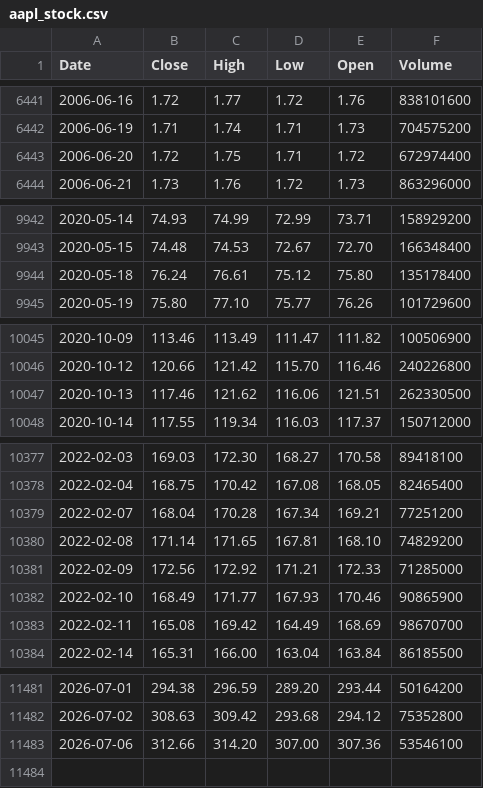
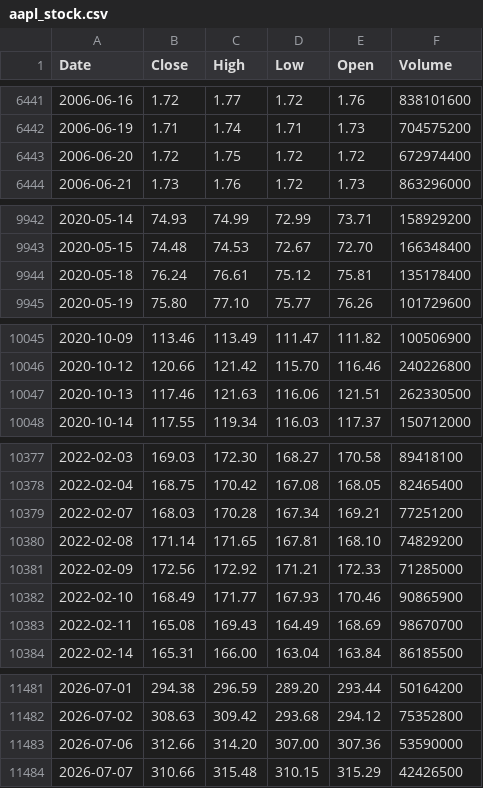
Before and after one commit to deraficionado-gif/stocks, a CSV file: data/aapl_stock.csv, drawn as a sheet; only a part is shown, gaps mark what is left out; the diff covers the shown part only.

```diff
--- a/data/aapl_stock.csv
+++ b/data/aapl_stock.csv
@@ -6442,3 +6442,3 @@ Date,Close,High,Low,Open,Volume
 2006-06-19,1.71,1.74,1.71,1.73,704575200
-2006-06-20,1.72,1.75,1.71,1.72,672974400
+2006-06-20,1.72,1.75,1.72,1.72,672974400
 2006-06-21,1.73,1.76,1.72,1.73,863296000
@@ -9943,3 +9943,3 @@ Date,Close,High,Low,Open,Volume
 2020-05-15,74.48,74.53,72.67,72.70,166348400
-2020-05-18,76.24,76.61,75.12,75.80,135178400
+2020-05-18,76.24,76.61,75.12,75.81,135178400
 2020-05-19,75.80,77.10,75.77,76.26,101729600
@@ -10046,3 +10046,3 @@ Date,Close,High,Low,Open,Volume
 2020-10-12,120.66,121.42,115.70,116.46,240226800
-2020-10-13,117.46,121.62,116.06,121.51,262330500
+2020-10-13,117.46,121.63,116.06,121.51,262330500
 2020-10-14,117.55,119.34,116.03,117.37,150712000
@@ -10378,3 +10378,3 @@ Date,Close,High,Low,Open,Volume
 2022-02-04,168.75,170.42,167.08,168.05,82465400
-2022-02-07,168.04,170.28,167.34,169.21,77251200
+2022-02-07,168.03,170.28,167.34,169.21,77251200
 2022-02-08,171.14,171.65,167.81,168.10,74829200
@@ -10382,3 +10382,3 @@ Date,Close,High,Low,Open,Volume
 2022-02-10,168.49,171.77,167.93,170.46,90865900
-2022-02-11,165.08,169.42,164.49,168.69,98670700
+2022-02-11,165.08,169.43,164.49,168.69,98670700
 2022-02-14,165.31,166.00,163.04,163.84,86185500
@@ -11482,2 +11482,3 @@ Date,Close,High,Low,Open,Volume
 2026-07-02,308.63,309.42,293.68,294.12,75352800
-2026-07-06,312.66,314.20,307.00,307.36,53546100
+2026-07-06,312.66,314.20,307.00,307.36,53590000
+2026-07-07,310.66,315.48,310.15,315.29,42426500
```
Also changed, not shown: 8 edited cells elsewhere in this file, data/msft_stock.csv.
